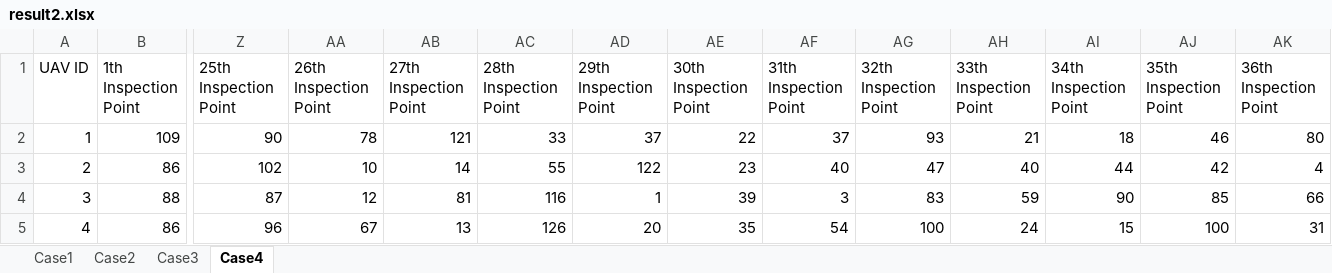
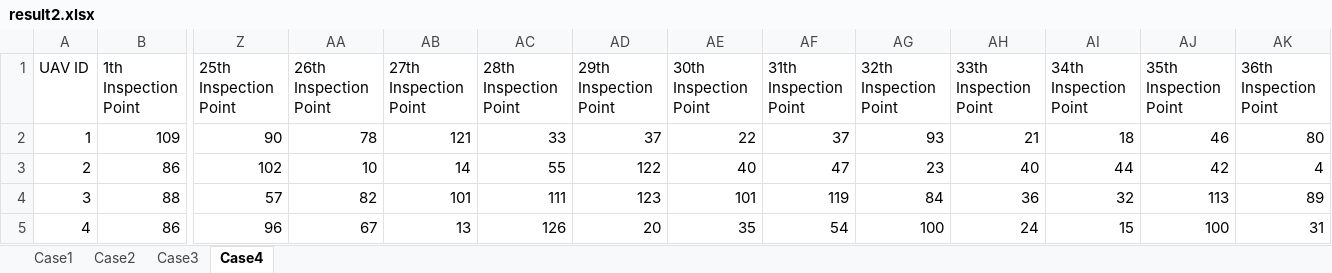
Before and after one commit to C-Yhen/Campus-Mathematical-Modeling-Contest, an Excel workbook: A 题/result2.xlsx, sheet Case4, drawn as a sheet; only a part is shown, gaps mark what is left out; values as stored, in another font and other column widths than the file's, no borders; removed rows and columns are numbered as before the commit, all else as after; rows hold the shown columns only; the diff names each change by its address in the sheet, - before the commit and + after, or states it on an @@ line.

Commit message:
A题：问题2分层遗传算法、问题3遗传算法与重叠禁飞区等待修复，更新 result2/3

```diff
--- a/A 题/result2.xlsx (sheet Case4)
+++ b/A 题/result2.xlsx (sheet Case4)
-AE3 (30th Inspection Point): 23
+AE3 (30th Inspection Point): 40
-AF3 (31th Inspection Point): 40
+AF3 (31th Inspection Point): 47
-AG3 (32th Inspection Point): 47
+AG3 (32th Inspection Point): 23
-row 4: 3 | 88 | 87 | 12 | 81 | 116 | 1 | 39 | 3 | 83 | 59 | 90 | 85 | 66
+row 4: 3 | 88 | 57 | 82 | 101 | 111 | 123 | 101 | 119 | 84 | 36 | 32 | 113 | 89
```
Also changed, not shown: sheet Case1, sheet Case3, A 题/result3.xlsx, 13 other files.
